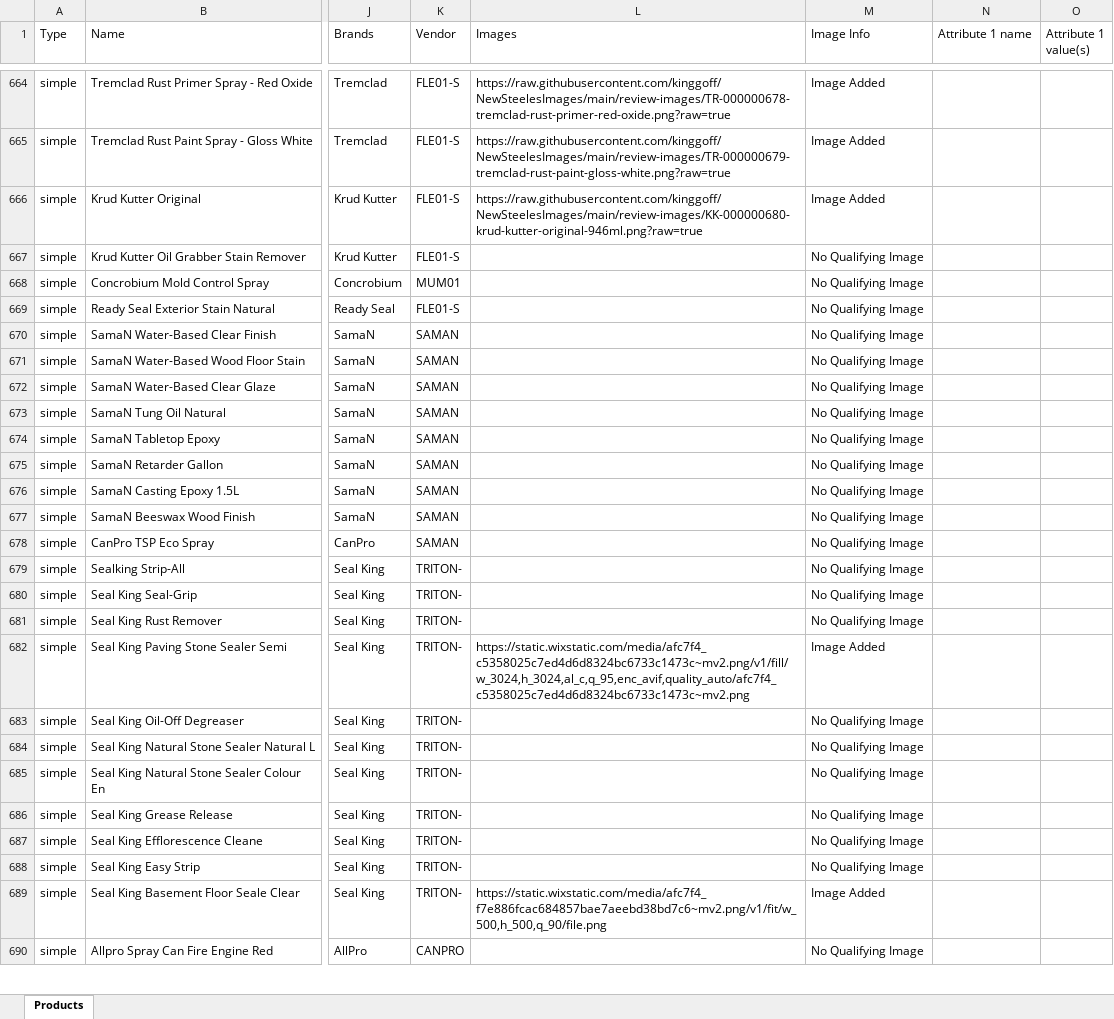
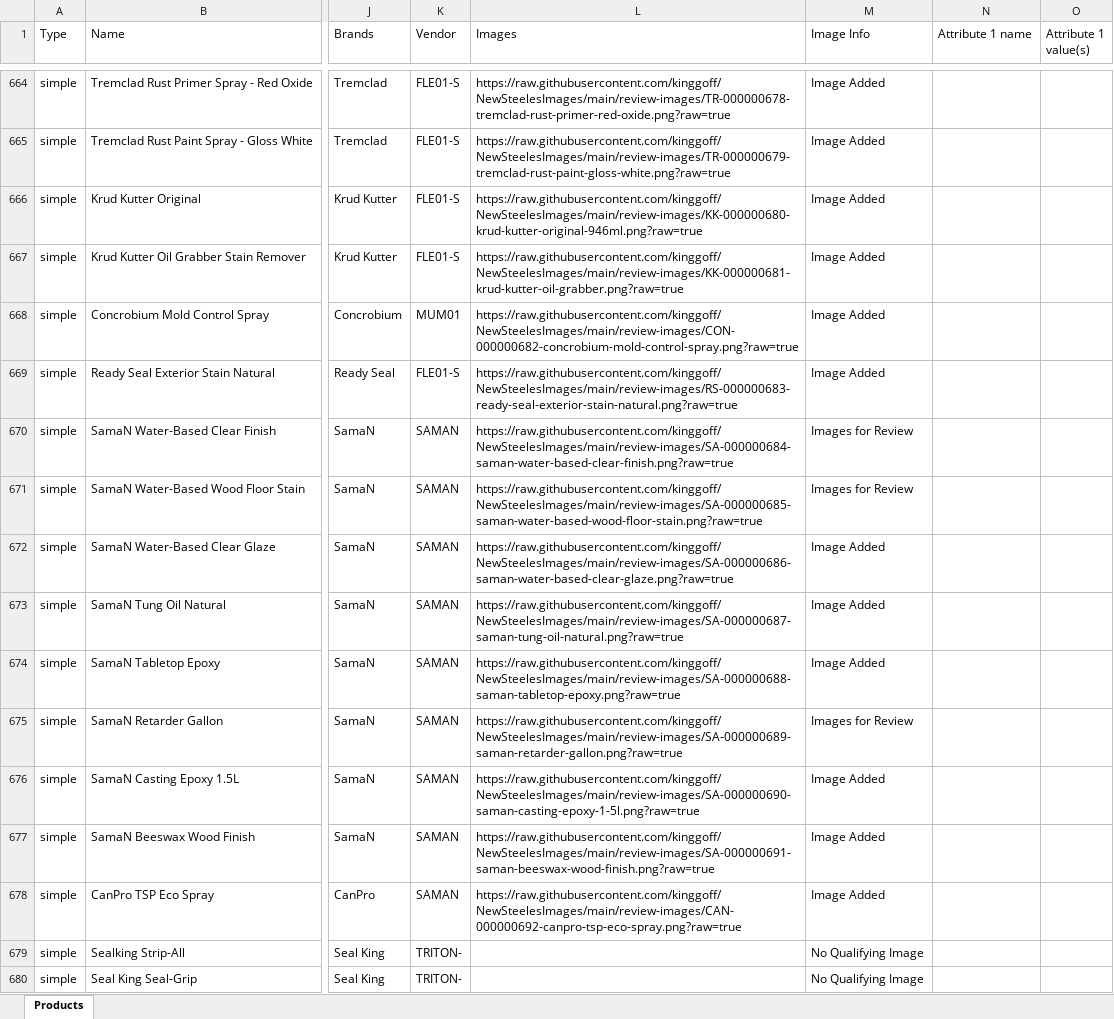
Before and after one commit to kinggoff/NewSteelesImages, an Excel workbook: products_categories_descriptions_working.xlsx, sheet Products, drawn as a sheet; only a part is shown, gaps mark what is left out; the shorter side is filled out with more unchanged rows; values as stored, in another font and other column widths than the file's, no borders; the diff names each change by its address in the sheet, - before the commit and + after, or states it on an @@ line.

Commit message:
Add reviewed product images 397-408

```diff
--- a/products_categories_descriptions_working.xlsx (sheet Products)
+++ b/products_categories_descriptions_working.xlsx (sheet Products)
-L667 (Images): (empty)
+L667 (Images): https://raw.githubusercontent.com/kinggoff/NewSteelesImages/main/review-images/KK-000000681-krud-kutter-oil-grabber.png?raw=true
-M667:M669 (Image Info): No Qualifying Image
+M667:M669 (Image Info): Image Added
-L668 (Images): (empty)
+L668 (Images): https://raw.githubusercontent.com/kinggoff/NewSteelesImages/main/review-images/CON-000000682-concrobium-mold-control-spray.png?raw=true
-L669 (Images): (empty)
+L669 (Images): https://raw.githubusercontent.com/kinggoff/NewSteelesImages/main/review-images/RS-000000683-ready-seal-exterior-stain-natural.png?raw=true
-L670 (Images): (empty)
+L670 (Images): https://raw.githubusercontent.com/kinggoff/NewSteelesImages/main/review-images/SA-000000684-saman-water-based-clear-finish.png?raw=true
-M670:M671 (Image Info): No Qualifying Image
+M670:M671 (Image Info): Images for Review
-L671 (Images): (empty)
+L671 (Images): https://raw.githubusercontent.com/kinggoff/NewSteelesImages/main/review-images/SA-000000685-saman-water-based-wood-floor-stain.png?raw=true
-L672 (Images): (empty)
+L672 (Images): https://raw.githubusercontent.com/kinggoff/NewSteelesImages/main/review-images/SA-000000686-saman-water-based-clear-glaze.png?raw=true
-M672:M674 (Image Info): No Qualifying Image
+M672:M674 (Image Info): Image Added
-L673 (Images): (empty)
+L673 (Images): https://raw.githubusercontent.com/kinggoff/NewSteelesImages/main/review-images/SA-000000687-saman-tung-oil-natural.png?raw=true
-L674 (Images): (empty)
+L674 (Images): https://raw.githubusercontent.com/kinggoff/NewSteelesImages/main/review-images/SA-000000688-saman-tabletop-epoxy.png?raw=true
-L675 (Images): (empty)
+L675 (Images): https://raw.githubusercontent.com/kinggoff/NewSteelesImages/main/review-images/SA-000000689-saman-retarder-gallon.png?raw=true
-M675 (Image Info): No Qualifying Image
+M675 (Image Info): Images for Review
-L676 (Images): (empty)
+L676 (Images): https://raw.githubusercontent.com/kinggoff/NewSteelesImages/main/review-images/SA-000000690-saman-casting-epoxy-1-5l.png?raw=true
-M676:M678 (Image Info): No Qualifying Image
+M676:M678 (Image Info): Image Added
-L677 (Images): (empty)
+L677 (Images): https://raw.githubusercontent.com/kinggoff/NewSteelesImages/main/review-images/SA-000000691-saman-beeswax-wood-finish.png?raw=true
-L678 (Images): (empty)
+L678 (Images): https://raw.githubusercontent.com/kinggoff/NewSteelesImages/main/review-images/CAN-000000692-canpro-tsp-eco-spray.png?raw=true
```
Also changed, not shown: 28 other files.
